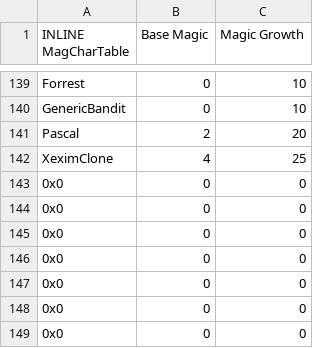
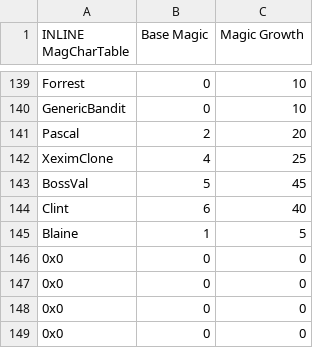
Before and after one commit to Snakey11/Legends-of-Avenir, a CSV file: CSV/Tables/Magic/Mag Char Editor.csv, drawn as a sheet; only a part is shown, gaps mark what is left out.

```diff
--- a/CSV/Tables/Magic/Mag Char Editor.csv
+++ b/CSV/Tables/Magic/Mag Char Editor.csv
@@ -142,5 +142,5 @@ Pascal,2,20
 XeximClone,4,25
-0x0,0,0
-0x0,0,0
-0x0,0,0
+BossVal,5,45
+Clint,6,40
+Blaine,1,5
 0x0,0,0
```
Also changed, not shown: CSV/Tables/Class and Character Tables/Character Table.csv, CSV/Tables/Music/Character Music Editor.csv, 5 other files.
